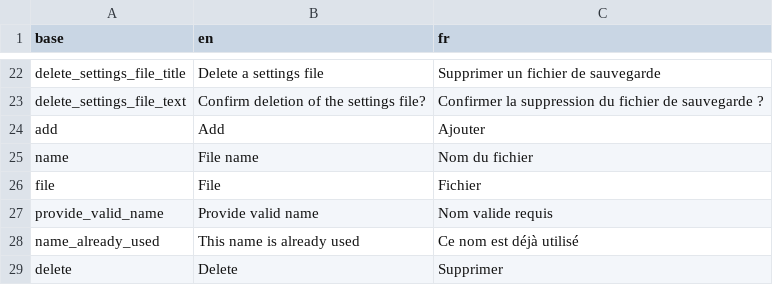
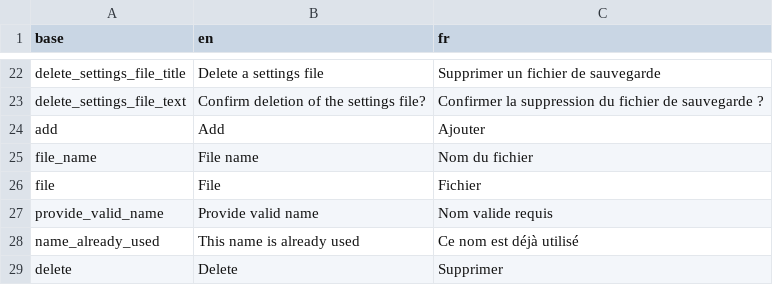
Before and after one commit to BorisDelange/LinkR-content, a CSV file: plugins/console_en-d7662fb4dde4f229baff062dd673177ced4375168b5c9ef0782717d89769efb6/translations.csv, drawn as a sheet; only a part is shown, gaps mark what is left out.

Commit message:
Update plugin from LinkR

```diff
--- a/plugins/console_en-d7662fb4dde4f229baff062dd673177ced4375168b5c9ef0782717d89769efb6/translations.csv
+++ b/plugins/console_en-d7662fb4dde4f229baff062dd673177ced4375168b5c9ef0782717d89769efb6/translations.csv
@@ -24,3 +24,3 @@ delete_settings_file_text,Confirm deletion of the settings file?,Confirmer la su
 add,Add,Ajouter
-name,File name,Nom du fichier
+file_name,File name,Nom du fichier
 file,File,Fichier
```
Also changed, not shown: 6 other files.
